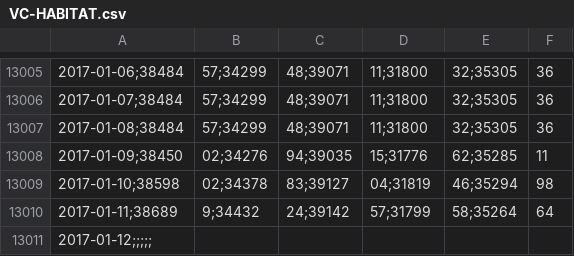
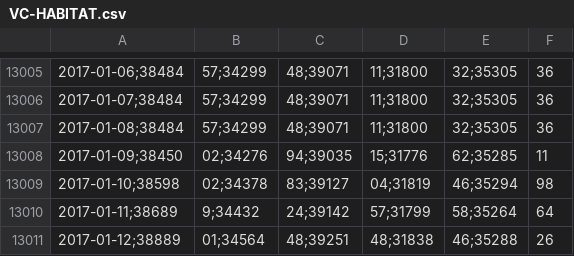
Before and after one commit to collabmarket/data_afp, a CSV file: data/VC-HABITAT.csv, drawn as a sheet; only a part is shown, gaps mark what is left out; removed rows and columns are numbered as before the commit, all else as after; the diff names each change by its address in the sheet, - before the commit and + after, or states it on an @@ line.

```diff
--- a/data/VC-HABITAT.csv
+++ b/data/VC-HABITAT.csv
-row 13011: 2017-01-12;;;;;
+row 13011: 2017-01-12;38889 | 01;34564 | 48;39251 | 48;31838 | 46;35288 | 26
```
Also changed, not shown: data/PAT-HABITAT.csv, rawdata/month_data.csv, 6 other files.
